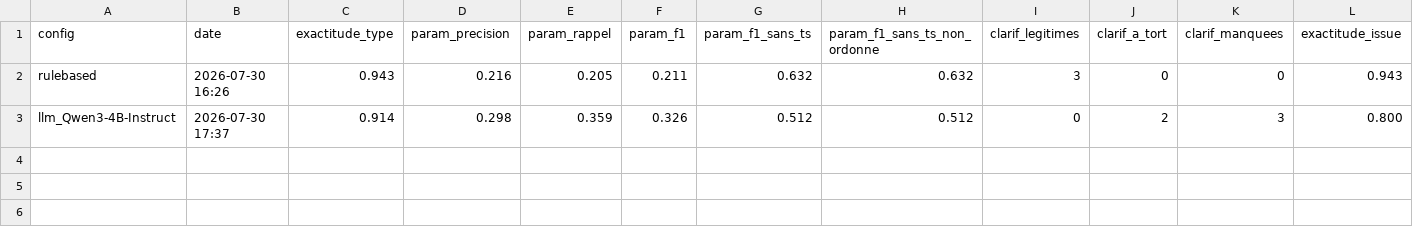
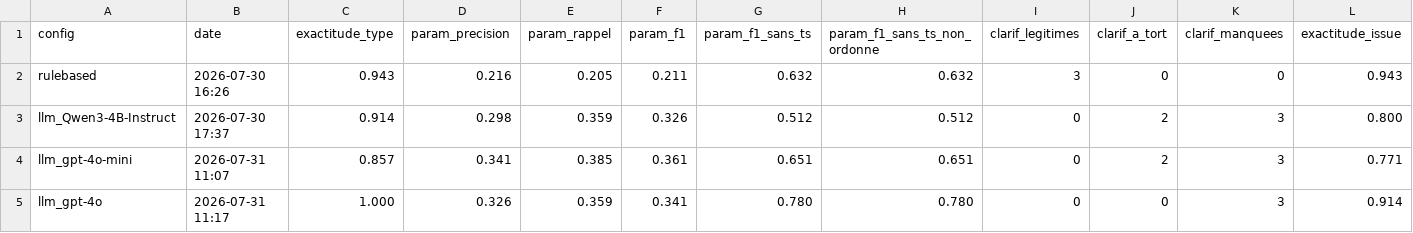
Before and after one commit to Swordsouler/SC4VEUnity, a CSV file: BenchmarkResults/intent_extraction_summary.csv, drawn as a sheet; only a part is shown; rows hold the shown columns only; the diff names each change by its address in the sheet, - before the commit and + after, or states it on an @@ line.

```diff
--- a/BenchmarkResults/intent_extraction_summary.csv
+++ b/BenchmarkResults/intent_extraction_summary.csv
+row 4: llm_gpt-4o-mini | 2026-07-31 11:07 | 0.857 | 0.341 | 0.385 | 0.361 | 0.651 | 0.651 | 0 | 2 | 3 | 0.771
+row 5: llm_gpt-4o | 2026-07-31 11:17 | 1.000 | 0.326 | 0.359 | 0.341 | 0.780 | 0.780 | 0 | 0 | 3 | 0.914
```
Also changed, not shown: 13 other files.
